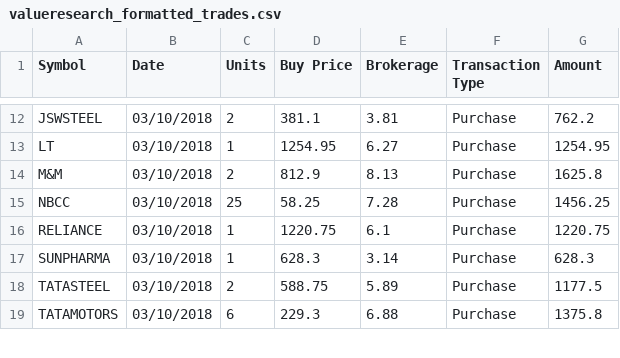
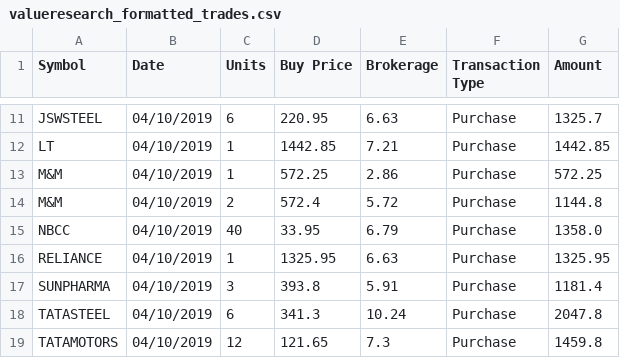
Before and after one commit to adilansari/pyfun, a CSV file: stocks_parser/output/valueresearch_formatted_trades.csv, drawn as a sheet; only a part is shown, gaps mark what is left out; addresses are those after the commit; the diff covers the shown part only; the diff names each change by its address in the sheet, - before the commit and + after, or states it on an @@ line.

```diff
--- a/stocks_parser/output/valueresearch_formatted_trades.csv
+++ b/stocks_parser/output/valueresearch_formatted_trades.csv
-B11:B12 (Date): 03/10/2018
+B11:B12 (Date): 04/10/2019
-C11 (Units): 2
+C11 (Units): 6
-D11 (Buy Price): 381.1
+D11 (Buy Price): 220.95
-E11 (Brokerage): 3.81
+E11 (Brokerage): 6.63
-G11 (Amount): 762.2
+G11 (Amount): 1325.7
-D12 (Buy Price): 1254.95
+D12 (Buy Price): 1442.85
-E12 (Brokerage): 6.27
+E12 (Brokerage): 7.21
-G12 (Amount): 1254.95
+G12 (Amount): 1442.85
+row 13: M&M | 04/10/2019 | 1 | 572.25 | 2.86 | Purchase | 572.25
-B14:B19 (Date): 03/10/2018
+B14:B19 (Date): 04/10/2019
-D14 (Buy Price): 812.9
+D14 (Buy Price): 572.4
-E14 (Brokerage): 8.13
+E14 (Brokerage): 5.72
-G14 (Amount): 1625.8
+G14 (Amount): 1144.8
-C15 (Units): 25
+C15 (Units): 40
-D15 (Buy Price): 58.25
+D15 (Buy Price): 33.95
-E15 (Brokerage): 7.28
+E15 (Brokerage): 6.79
-G15 (Amount): 1456.25
+G15 (Amount): 1358.0
-D16 (Buy Price): 1220.75
+D16 (Buy Price): 1325.95
-E16 (Brokerage): 6.1
+E16 (Brokerage): 6.63
-G16 (Amount): 1220.75
+G16 (Amount): 1325.95
-C17 (Units): 1
+C17 (Units): 3
-D17 (Buy Price): 628.3
+D17 (Buy Price): 393.8
-E17 (Brokerage): 3.14
+E17 (Brokerage): 5.91
-G17 (Amount): 628.3
+G17 (Amount): 1181.4
-C18 (Units): 2
+C18 (Units): 6
-D18 (Buy Price): 588.75
+D18 (Buy Price): 341.3
-E18 (Brokerage): 5.89
+E18 (Brokerage): 10.24
-G18 (Amount): 1177.5
+G18 (Amount): 2047.8
-C19 (Units): 6
+C19 (Units): 12
-D19 (Buy Price): 229.3
+D19 (Buy Price): 121.65
-E19 (Brokerage): 6.88
+E19 (Brokerage): 7.3
-G19 (Amount): 1375.8
+G19 (Amount): 1459.8
```
Also changed, not shown: 3 added rows, 4 removed rows and 36 edited cells elsewhere in this file, stocks_parser/input/contract_note.csv, stocks_parser/output/moneycontrol_formatted_trades.csv, 7 other files.
